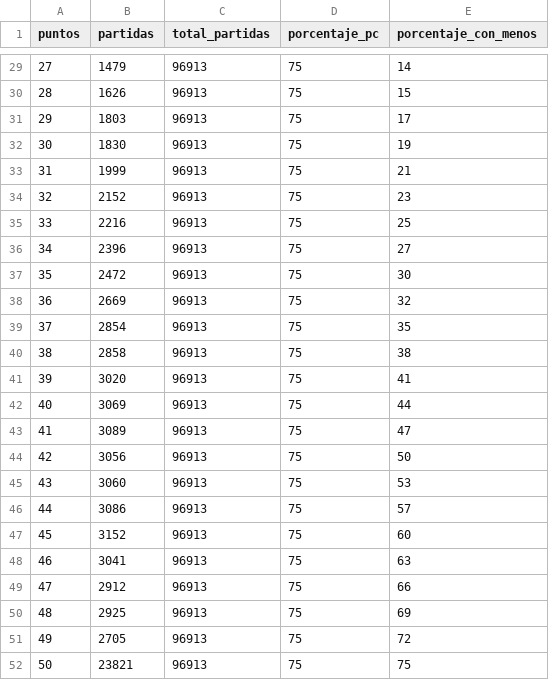
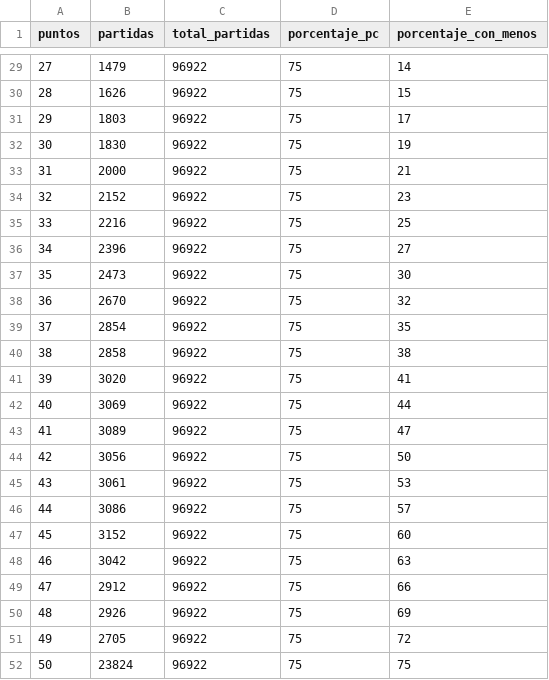
Before and after one commit to juancuiule/elnudo-flat, a CSV file: libet.csv, drawn as a sheet; only a part is shown, gaps mark what is left out; the diff covers the shown part only.

```diff
--- a/libet.csv
+++ b/libet.csv
@@ -29,24 +29,24 @@ puntos,partidas,total_partidas,porcentaje_pc,porcentaje_con_menos
-27,1479,96913,75,14
-28,1626,96913,75,15
-29,1803,96913,75,17
-30,1830,96913,75,19
-31,1999,96913,75,21
-32,2152,96913,75,23
-33,2216,96913,75,25
-34,2396,96913,75,27
-35,2472,96913,75,30
-36,2669,96913,75,32
-37,2854,96913,75,35
-38,2858,96913,75,38
-39,3020,96913,75,41
-40,3069,96913,75,44
-41,3089,96913,75,47
-42,3056,96913,75,50
-43,3060,96913,75,53
-44,3086,96913,75,57
-45,3152,96913,75,60
-46,3041,96913,75,63
-47,2912,96913,75,66
-48,2925,96913,75,69
-49,2705,96913,75,72
-50,23821,96913,75,75
+27,1479,96922,75,14
+28,1626,96922,75,15
+29,1803,96922,75,17
+30,1830,96922,75,19
+31,2000,96922,75,21
+32,2152,96922,75,23
+33,2216,96922,75,25
+34,2396,96922,75,27
+35,2473,96922,75,30
+36,2670,96922,75,32
+37,2854,96922,75,35
+38,2858,96922,75,38
+39,3020,96922,75,41
+40,3069,96922,75,44
+41,3089,96922,75,47
+42,3056,96922,75,50
+43,3061,96922,75,53
+44,3086,96922,75,57
+45,3152,96922,75,60
+46,3042,96922,75,63
+47,2912,96922,75,66
+48,2926,96922,75,69
+49,2705,96922,75,72
+50,23824,96922,75,75
```
Also changed, not shown: 27 edited cells elsewhere in this file, 2 other files.
